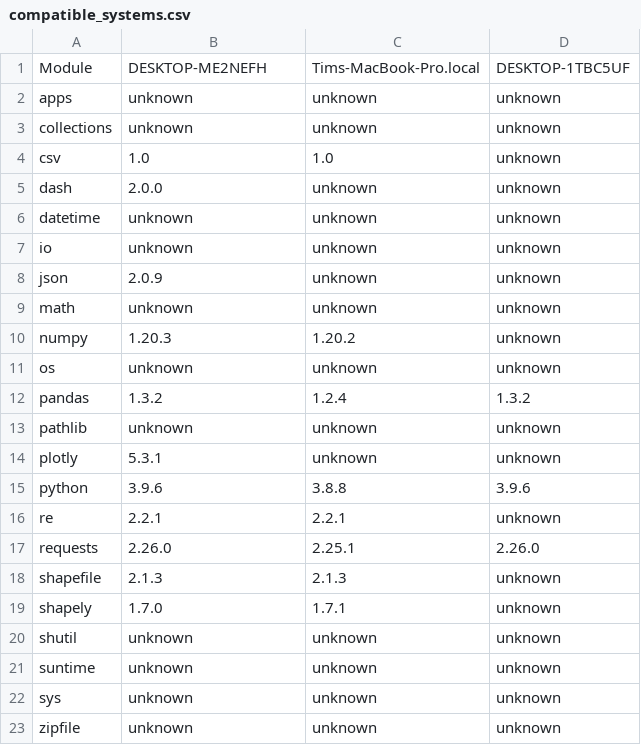
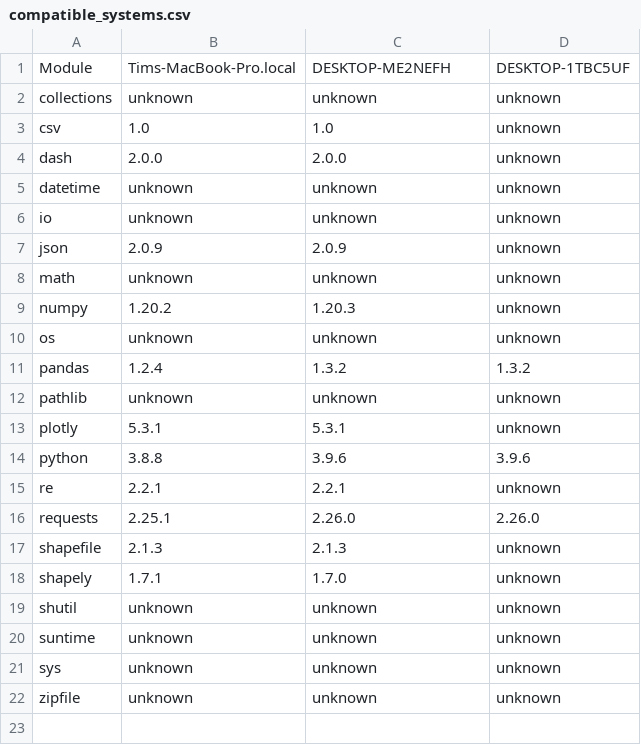
Before and after one commit to JonlUVA/Canberra-Bike-Crash-Examples, a CSV file: compatible_systems/compatible_systems.csv, drawn as a sheet.

```diff
--- a/compatible_systems/compatible_systems.csv
+++ b/compatible_systems/compatible_systems.csv
@@ -1,20 +1,19 @@
-Module,DESKTOP-ME2NEFH,Tims-MacBook-Pro.local,DESKTOP-1TBC5UF
-apps,unknown,unknown,unknown
+Module,Tims-MacBook-Pro.local,DESKTOP-ME2NEFH,DESKTOP-1TBC5UF
 collections,unknown,unknown,unknown
 csv,1.0,1.0,unknown
-dash,2.0.0,unknown,unknown
+dash,2.0.0,2.0.0,unknown
 datetime,unknown,unknown,unknown
 io,unknown,unknown,unknown
-json,2.0.9,unknown,unknown
+json,2.0.9,2.0.9,unknown
 math,unknown,unknown,unknown
-numpy,1.20.3,1.20.2,unknown
+numpy,1.20.2,1.20.3,unknown
 os,unknown,unknown,unknown
-pandas,1.3.2,1.2.4,1.3.2
+pandas,1.2.4,1.3.2,1.3.2
 pathlib,unknown,unknown,unknown
-plotly,5.3.1,unknown,unknown
-python,3.9.6,3.8.8,3.9.6
+plotly,5.3.1,5.3.1,unknown
+python,3.8.8,3.9.6,3.9.6
 re,2.2.1,2.2.1,unknown
-requests,2.26.0,2.25.1,2.26.0
+requests,2.25.1,2.26.0,2.26.0
 shapefile,2.1.3,2.1.3,unknown
-shapely,1.7.0,1.7.1,unknown
+shapely,1.7.1,1.7.0,unknown
 shutil,unknown,unknown,unknown
```
Also changed, not shown: 1 other file.
